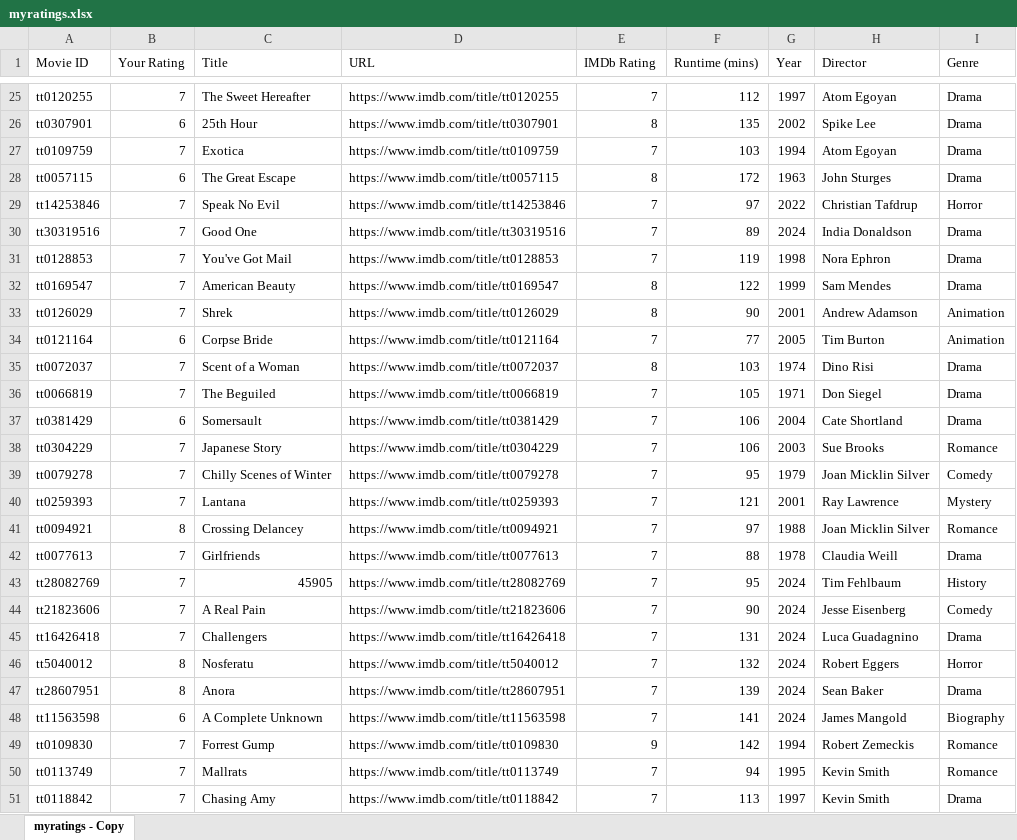
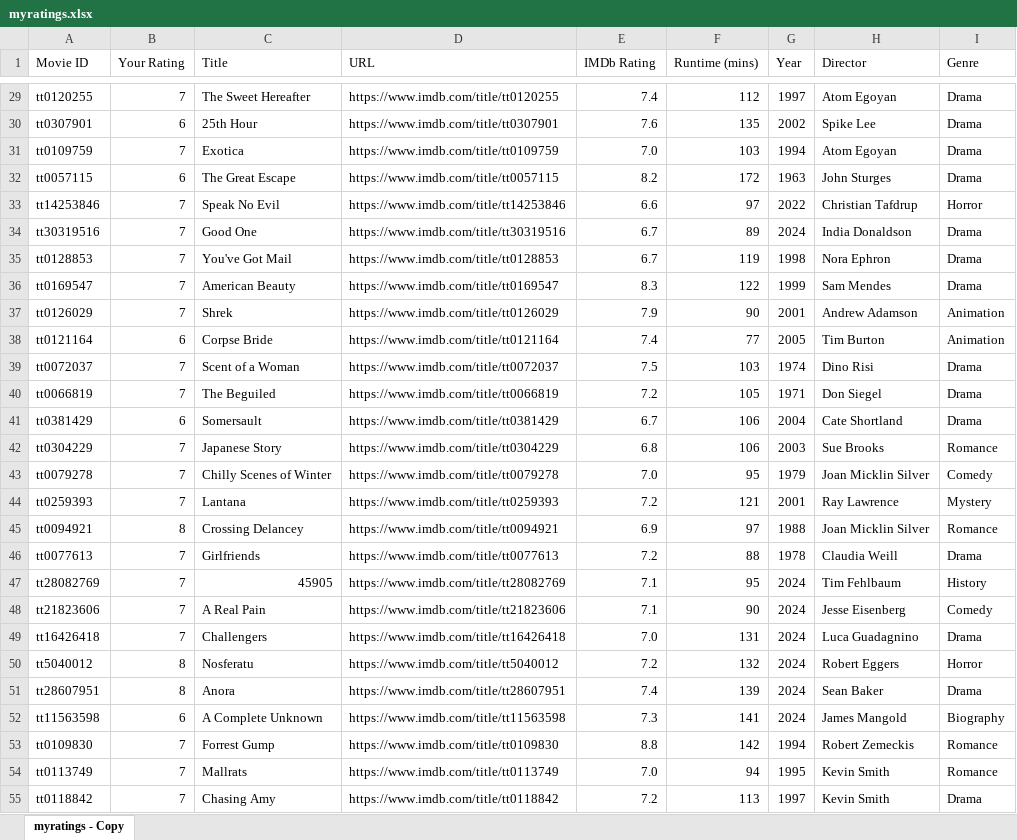
Before and after one commit to antfr99/datasqlml, an Excel workbook: myratings.xlsx, sheet myratings - Copy, drawn as a sheet; only a part is shown, gaps mark what is left out; values as stored, in another font and other column widths than the file's, no borders; addresses are those after the commit; the diff covers the shown part only; the diff names each change by its address in the sheet, - before the commit and + after, or states it on an @@ line.

Commit message:
Update myratings.xlsx with latest ratings

```diff
--- a/myratings.xlsx (sheet myratings - Copy)
+++ b/myratings.xlsx (sheet myratings - Copy)
-E29 (IMDb Rating): 7
+E29 (IMDb Rating): 7.4
-E30 (IMDb Rating): 8
+E30 (IMDb Rating): 7.6
-E31 (IMDb Rating): 7
+E31 (IMDb Rating): 7.0
-E32 (IMDb Rating): 8
+E32 (IMDb Rating): 8.2
-E33 (IMDb Rating): 7
+E33 (IMDb Rating): 6.6
-E34:E35 (IMDb Rating): 7
+E34:E35 (IMDb Rating): 6.7
-E36 (IMDb Rating): 8
+E36 (IMDb Rating): 8.3
-E37 (IMDb Rating): 8
+E37 (IMDb Rating): 7.9
-E38 (IMDb Rating): 7
+E38 (IMDb Rating): 7.4
-E39 (IMDb Rating): 8
+E39 (IMDb Rating): 7.5
-E40 (IMDb Rating): 7
+E40 (IMDb Rating): 7.2
-E41 (IMDb Rating): 7
+E41 (IMDb Rating): 6.7
-E42 (IMDb Rating): 7
+E42 (IMDb Rating): 6.8
-E43 (IMDb Rating): 7
+E43 (IMDb Rating): 7.0
-E44 (IMDb Rating): 7
+E44 (IMDb Rating): 7.2
-E45 (IMDb Rating): 7
+E45 (IMDb Rating): 6.9
-E46 (IMDb Rating): 7
+E46 (IMDb Rating): 7.2
-E47:E48 (IMDb Rating): 7
+E47:E48 (IMDb Rating): 7.1
-E49 (IMDb Rating): 7
+E49 (IMDb Rating): 7.0
-E50 (IMDb Rating): 7
+E50 (IMDb Rating): 7.2
-E51 (IMDb Rating): 7
+E51 (IMDb Rating): 7.4
-E52 (IMDb Rating): 7
+E52 (IMDb Rating): 7.3
-E53 (IMDb Rating): 9
+E53 (IMDb Rating): 8.8
-E54 (IMDb Rating): 7
+E54 (IMDb Rating): 7.0
-E55 (IMDb Rating): 7
+E55 (IMDb Rating): 7.2
```
Also changed, not shown: 4 added rows and 1288 edited cells elsewhere in this sheet.
